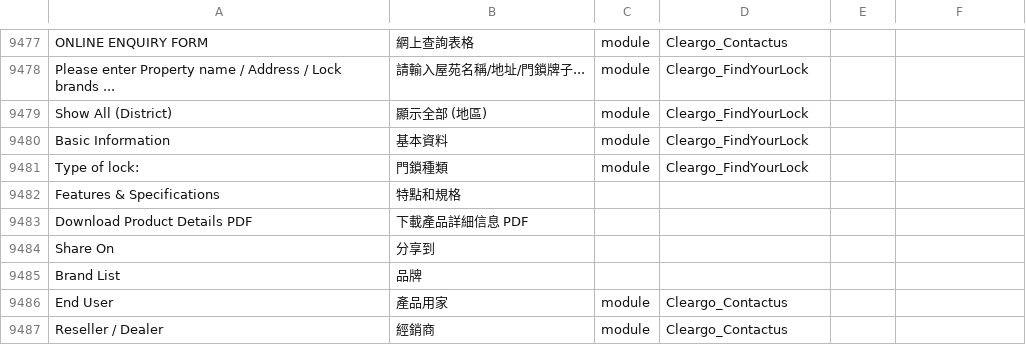
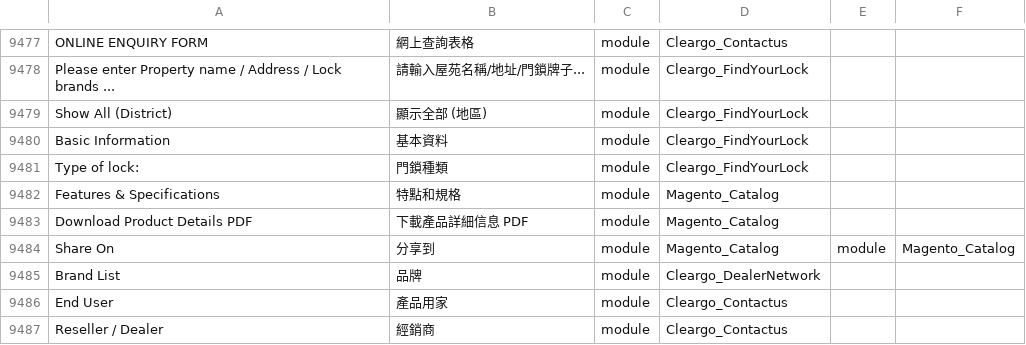
Before and after one commit to Cleargo/plc, a CSV file: app/i18n/magentotwotranslations/zh_Hant_HK/zh_Hant_HK.csv, drawn as a sheet; only a part is shown, gaps mark what is left out; the diff names each change by its address in the sheet, - before the commit and + after, or states it on an @@ line.

Commit message:
Translatione by Lam

```diff
--- a/app/i18n/magentotwotranslations/zh_Hant_HK/zh_Hant_HK.csv
+++ b/app/i18n/magentotwotranslations/zh_Hant_HK/zh_Hant_HK.csv
-C9482:C9485: (empty)
+C9482:C9485: module
-D9482:D9484: (empty)
+D9482:D9484: Magento_Catalog
-E9484: (empty)
+E9484: module
-F9484: (empty)
+F9484: Magento_Catalog
-D9485: (empty)
+D9485: Cleargo_DealerNetwork
```
